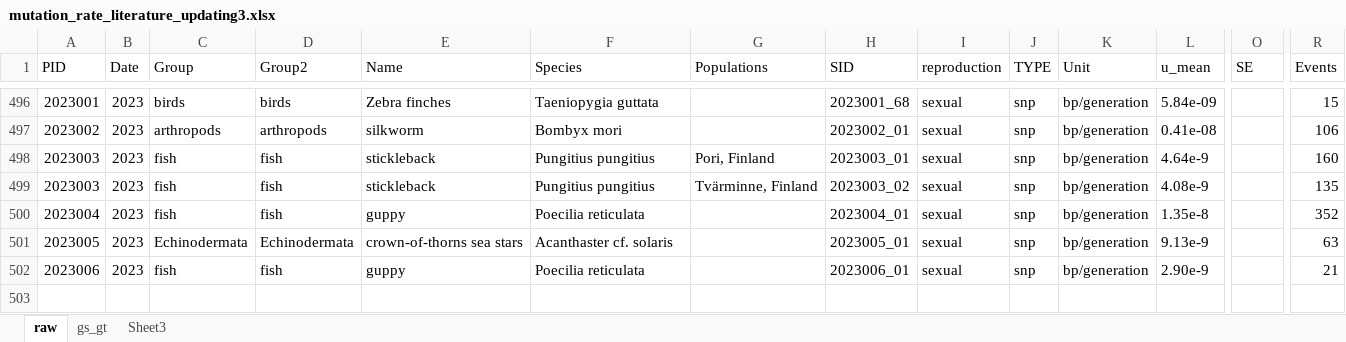
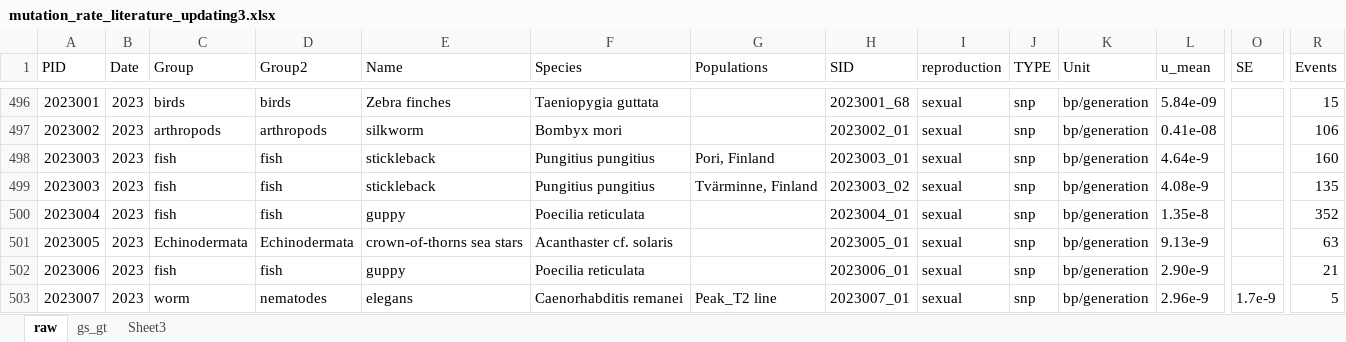
Before and after one commit to Yiguan/mutation_literature, an Excel workbook: mutation_rate_literature_updating3.xlsx, sheet raw, drawn as a sheet; only a part is shown, gaps mark what is left out; values as stored, in another font and other column widths than the file's, no borders; rows hold the shown columns only; the diff names each change by its address in the sheet, - before the commit and + after, or states it on an @@ line.

Commit message:
add Caenorhabditis remanei: Hwei-yen Chen, Evolution Letters

```diff
--- a/mutation_rate_literature_updating3.xlsx (sheet raw)
+++ b/mutation_rate_literature_updating3.xlsx (sheet raw)
+row 503: 2023007 | 2023 | worm | nematodes | elegans | Caenorhabditis remanei | Peak_T2 line | 2023007_01 | sexual | snp | bp/generation | 2.96e-9 | 1.7e-9 | 5
```
